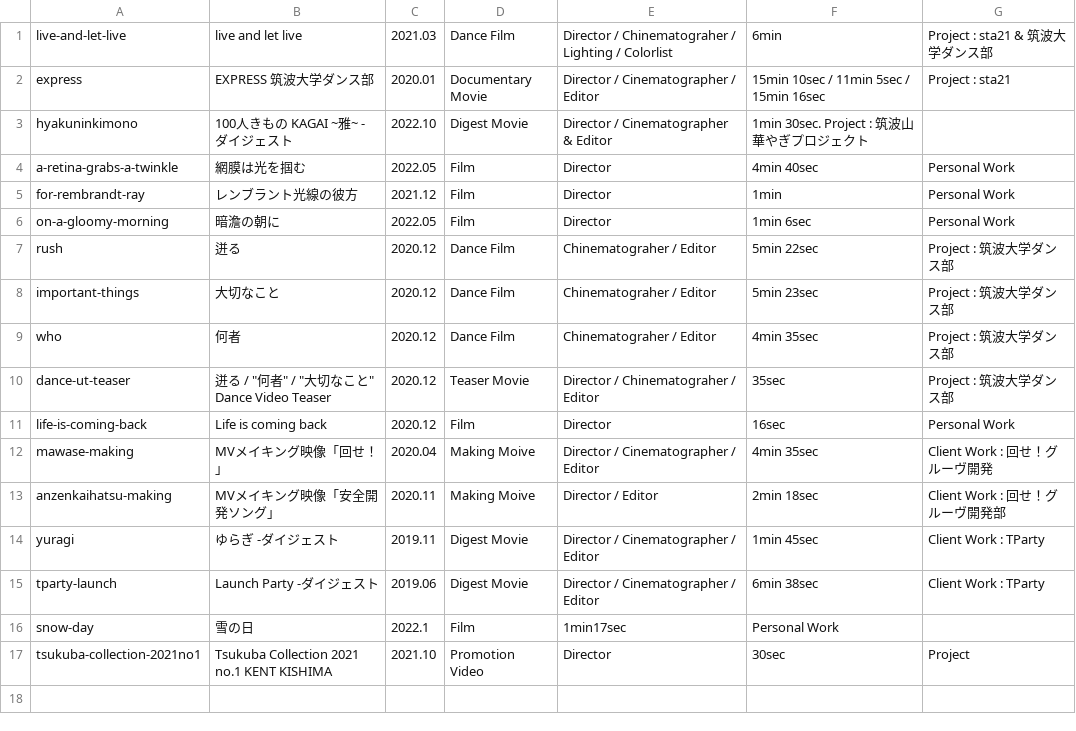
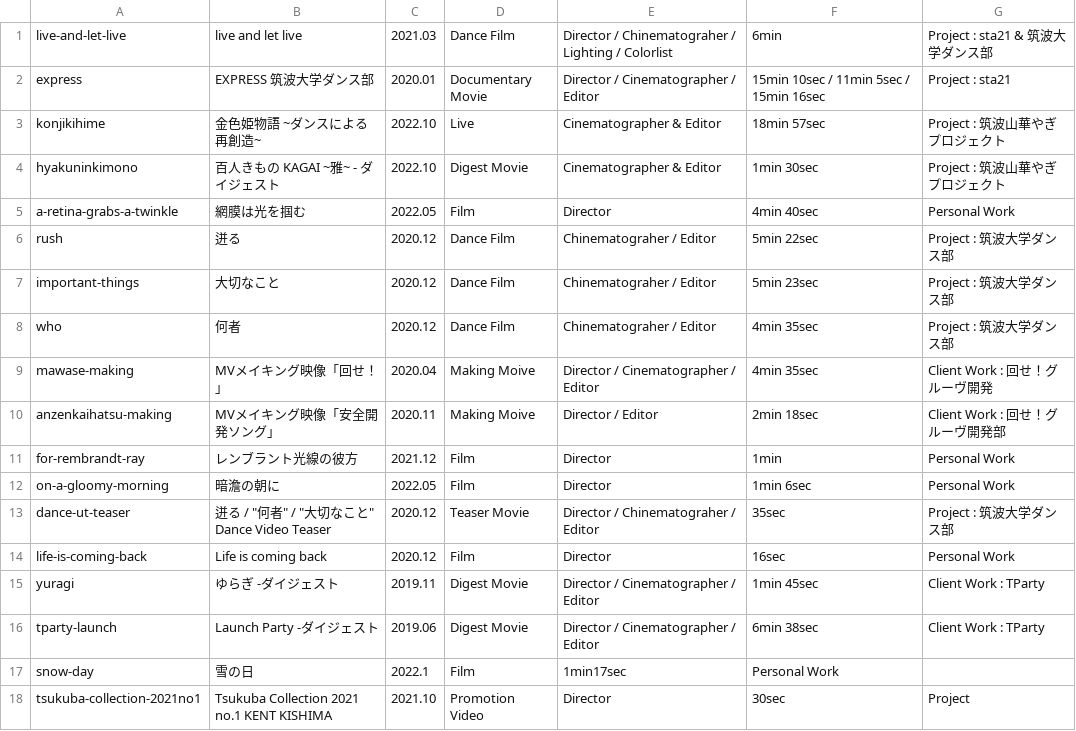
Before and after one commit to tomoya-onuki/tomoya-onunki.github.io, a CSV file: film/admin/contentsTree.csv, drawn as a sheet.

```diff
--- a/film/admin/contentsTree.csv
+++ b/film/admin/contentsTree.csv
@@ -2,6 +2,5 @@ live-and-let-live, live and let live, 2021.03, Dance Film, Director / Chinematog
 express, EXPRESS 筑波大学ダンス部, 2020.01, Documentary Movie, Director / Cinematographer / Editor , 15min 10sec / 11min 5sec / 15min 16sec, Project : sta21
-hyakuninkimono, 100人きもの KAGAI ~雅~ - ダイジェスト, 2022.10,  Digest Movie , Director / Cinematographer & Editor, 1min 30sec. Project : 筑波山華やぎプロジェクト
+konjikihime, 金色姫物語 ~ダンスによる再創造~, 2022.10, Live, Cinematographer & Editor, 18min 57sec, Project : 筑波山華やぎプロジェクト
+hyakuninkimono, 百人きもの KAGAI ~雅~ - ダイジェスト, 2022.10,  Digest Movie , Cinematographer & Editor, 1min 30sec, Project : 筑波山華やぎプロジェクト
 a-retina-grabs-a-twinkle,網膜は光を掴む,2022.05,Film,Director,4min 40sec,Personal Work
-for-rembrandt-ray,レンブラント光線の彼方,2021.12,Film,Director,1min,Personal Work
-on-a-gloomy-morning, 暗澹の朝に,2022.05,Film, Director, 1min 6sec,Personal Work
 rush,迸る, 2020.12, Dance Film, Chinematograher / Editor, 5min 22sec, Project : 筑波大学ダンス部
@@ -9,6 +8,8 @@ important-things,大切なこと, 2020.12, Dance Film, Chinematograher / Editor,
 who,何者, 2020.12, Dance Film, Chinematograher / Editor, 4min 35sec, Project : 筑波大学ダンス部
+mawase-making, MVメイキング映像「回せ！」, 2020.04, Making Moive, Director / Cinematographer / Editor, 4min 35sec, Client Work : 回せ！グルーヴ開発
+anzenkaihatsu-making,MVメイキング映像「安全開発ソング」, 2020.11, Making Moive, Director / Editor, 2min 18sec, Client Work : 回せ！グルーヴ開発部
+for-rembrandt-ray,レンブラント光線の彼方,2021.12,Film,Director,1min,Personal Work
+on-a-gloomy-morning, 暗澹の朝に,2022.05,Film, Director, 1min 6sec,Personal Work
 dance-ut-teaser,"迸る" / "何者" / "大切なこと" Dance Video Teaser, 2020.12, Teaser Movie , Director / Chinematograher / Editor, 35sec, Project : 筑波大学ダンス部
 life-is-coming-back,Life is coming back, 2020.12, Film, Director, 16sec, Personal Work
-mawase-making, MVメイキング映像「回せ！」, 2020.04, Making Moive, Director / Cinematographer / Editor, 4min 35sec, Client Work : 回せ！グルーヴ開発
-anzenkaihatsu-making,MVメイキング映像「安全開発ソング」, 2020.11, Making Moive, Director / Editor, 2min 18sec, Client Work : 回せ！グルーヴ開発部
 yuragi,ゆらぎ -ダイジェスト, 2019.11, Digest Movie, Director / Cinematographer / Editor, 1min 45sec, Client Work : TParty
```
Also changed, not shown: 27 other files.
